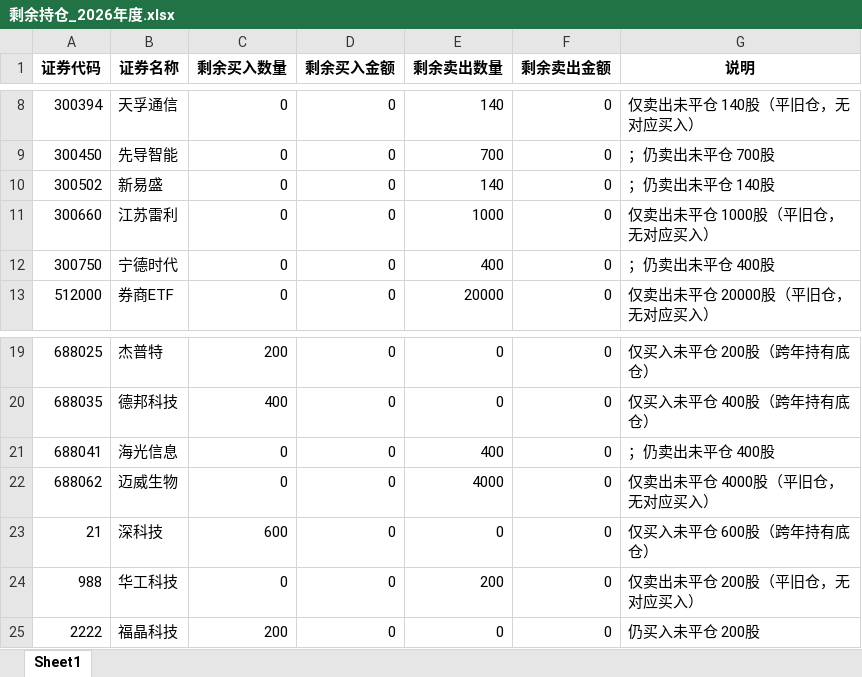
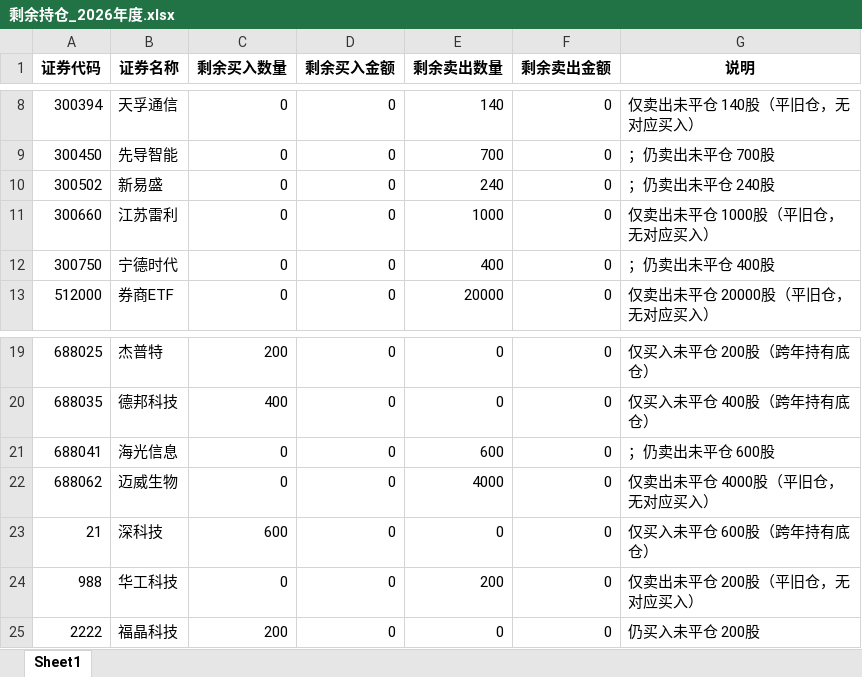
Before and after one commit to ooojedyooo/short-term-trading, an Excel workbook: reports/剩余持仓_2026年度.xlsx, sheet Sheet1, drawn as a sheet; only a part is shown, gaps mark what is left out; values as stored, in another font and other column widths than the file's, no borders; the diff names each change by its address in the sheet, - before the commit and + after, or states it on an @@ line.

```diff
--- a/reports/剩余持仓_2026年度.xlsx (sheet Sheet1)
+++ b/reports/剩余持仓_2026年度.xlsx (sheet Sheet1)
-E10 (剩余卖出数量): 140
+E10 (剩余卖出数量): 240
-G10 (说明): ；仍卖出未平仓 140股
+G10 (说明): ；仍卖出未平仓 240股
-E21 (剩余卖出数量): 400
+E21 (剩余卖出数量): 600
-G21 (说明): ；仍卖出未平仓 400股
+G21 (说明): ；仍卖出未平仓 600股
```
Also changed, not shown: reports/剩余持仓_2026-07.xlsx, 股票交易盈亏汇总.xlsx, 6 other files.
